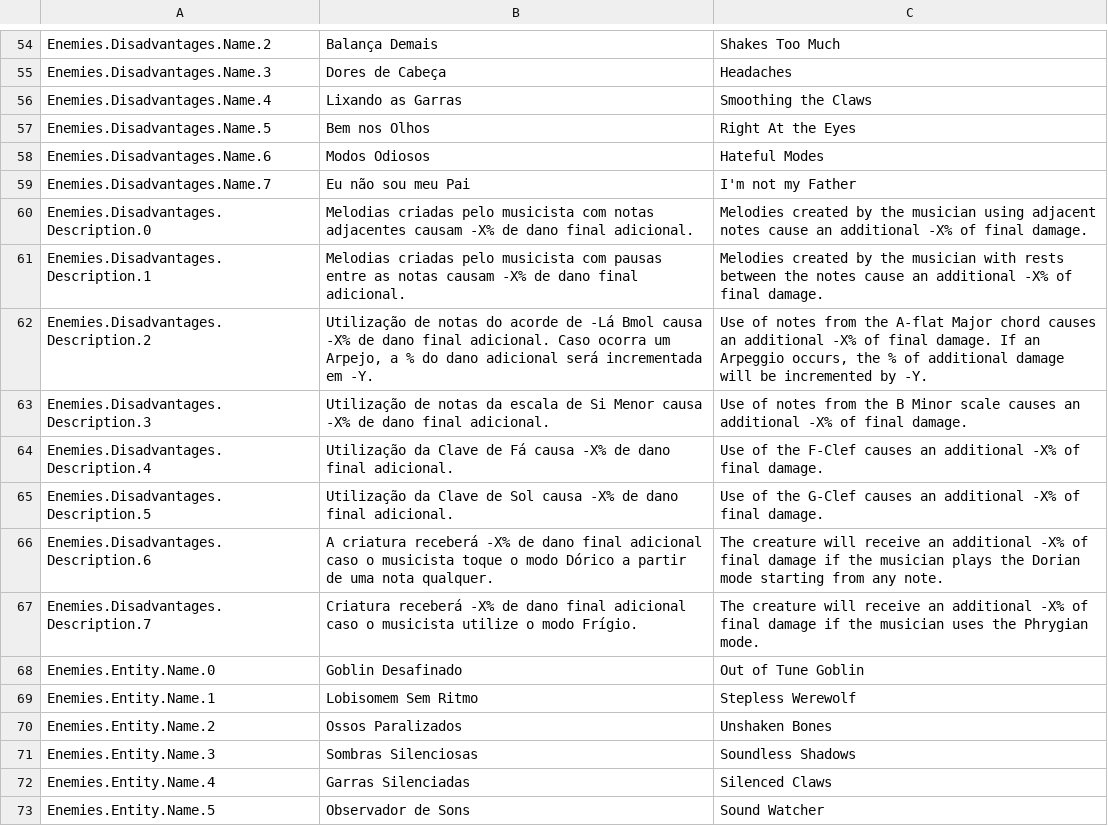
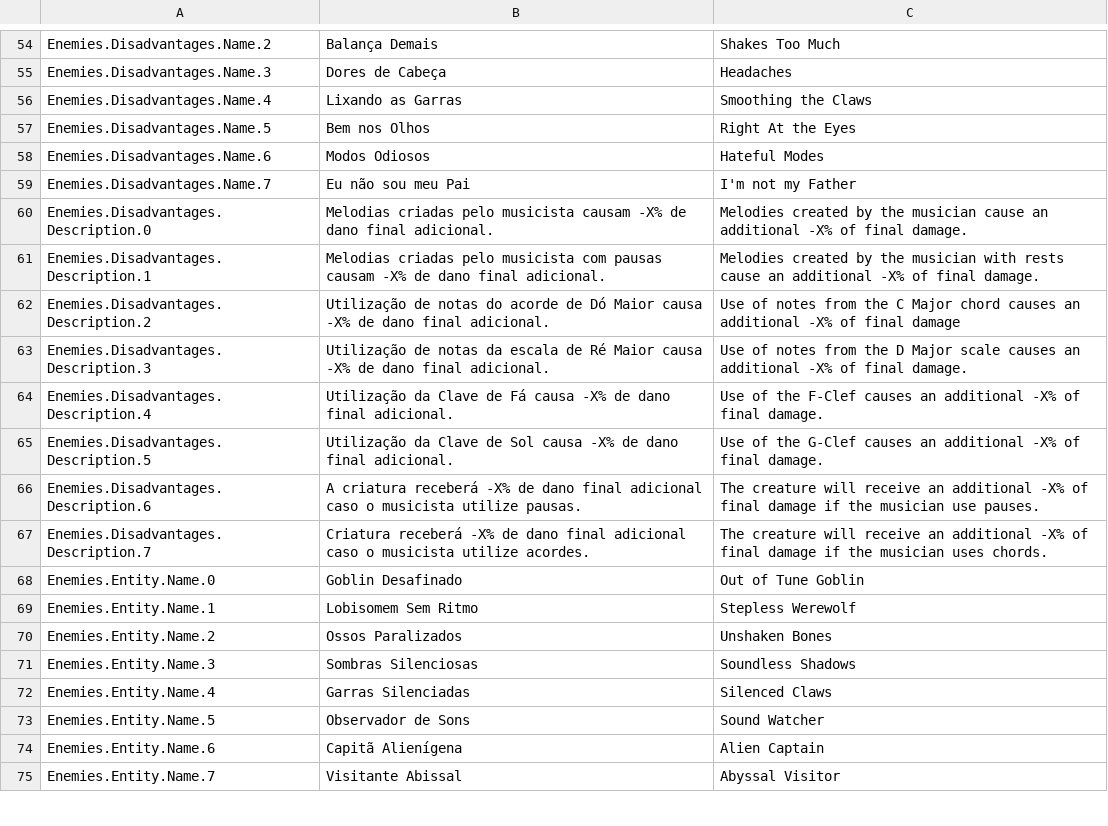
Before and after one commit to Pezzo70/kingdoms-symphony, a CSV file: Assets/_Scripts/Systems/Localization/SimpleLocalization/Resources/Localization/Enemies.csv, drawn as a sheet; only a part is shown, gaps mark what is left out; the shorter side is filled out with more unchanged rows; the diff covers the shown part only.

```diff
--- a/Assets/_Scripts/Systems/Localization/SimpleLocalization/Resources/Localization/Enemies.csv
+++ b/Assets/_Scripts/Systems/Localization/SimpleLocalization/Resources/Localization/Enemies.csv
@@ -59,10 +59,10 @@ Enemies.Disadvantages.Name.6,Modos Odiosos,Hateful Modes
 Enemies.Disadvantages.Name.7,Eu não sou meu Pai,I'm not my Father
-Enemies.Disadvantages.Description.0,Melodias criadas pelo musicista com notas adjacentes causam -X% de dano final adicional.,Melodies created by the musician using adjacent notes cause an additional -X% of final damage.
-Enemies.Disadvantages.Description.1,Melodias criadas pelo musicista com pausas entre as notas causam -X% de dano final adicional.,Melodies created by the musician with rests between the notes cause an additional -X% of final damage.
-Enemies.Disadvantages.Description.2,"Utilização de notas do acorde de -Lá Bmol causa -X% de dano final adicional. Caso ocorra um Arpejo, a % do dano adicional será incrementada em -Y.","Use of notes from the A-flat Major chord causes an additional -X% of final damage. If an Arpeggio occurs, the % of additional damage will be incremented by -Y."
-Enemies.Disadvantages.Description.3,Utilização de notas da escala de Si Menor causa -X% de dano final adicional.,Use of notes from the B Minor scale causes an additional -X% of final damage.
+Enemies.Disadvantages.Description.0,Melodias criadas pelo musicista causam -X% de dano final adicional.,Melodies created by the musician cause an additional -X% of final damage.
+Enemies.Disadvantages.Description.1,Melodias criadas pelo musicista com pausas causam -X% de dano final adicional.,Melodies created by the musician with rests cause an additional -X% of final damage.
+Enemies.Disadvantages.Description.2,Utilização de notas do acorde de Dó Maior causa -X% de dano final adicional. ,Use of notes from the C Major chord causes an additional -X% of final damage
+Enemies.Disadvantages.Description.3,Utilização de notas da escala de Ré Maior causa -X% de dano final adicional.,Use of notes from the D Major scale causes an additional -X% of final damage.
 Enemies.Disadvantages.Description.4,Utilização da Clave de Fá causa -X% de dano final adicional.,Use of the F-Clef causes an additional -X% of final damage.
 Enemies.Disadvantages.Description.5,Utilização da Clave de Sol causa -X% de dano final adicional.,Use of the G-Clef causes an additional -X% of final damage.
-Enemies.Disadvantages.Description.6,A criatura receberá -X% de dano final adicional caso o musicista toque o modo Dórico a partir de uma nota qualquer.,The creature will receive an additional -X% of final damage if the musician plays the Dorian mode starting from any note.
-Enemies.Disadvantages.Description.7,Criatura receberá -X% de dano final adicional caso o musicista utilize o modo Frígio.,The creature will receive an additional -X% of final damage if the musician uses the Phrygian mode.
+Enemies.Disadvantages.Description.6,A criatura receberá -X% de dano final adicional caso o musicista utilize pausas.,The creature will receive an additional -X% of final damage if the musician use pauses.
+Enemies.Disadvantages.Description.7,Criatura receberá -X% de dano final adicional caso o musicista utilize acordes.,The creature will receive an additional -X% of final damage if the musician uses chords.
 Enemies.Entity.Name.0,Goblin Desafinado,Out of Tune Goblin
```
Also changed, not shown: 24 edited cells elsewhere in this file, 8 other files.
